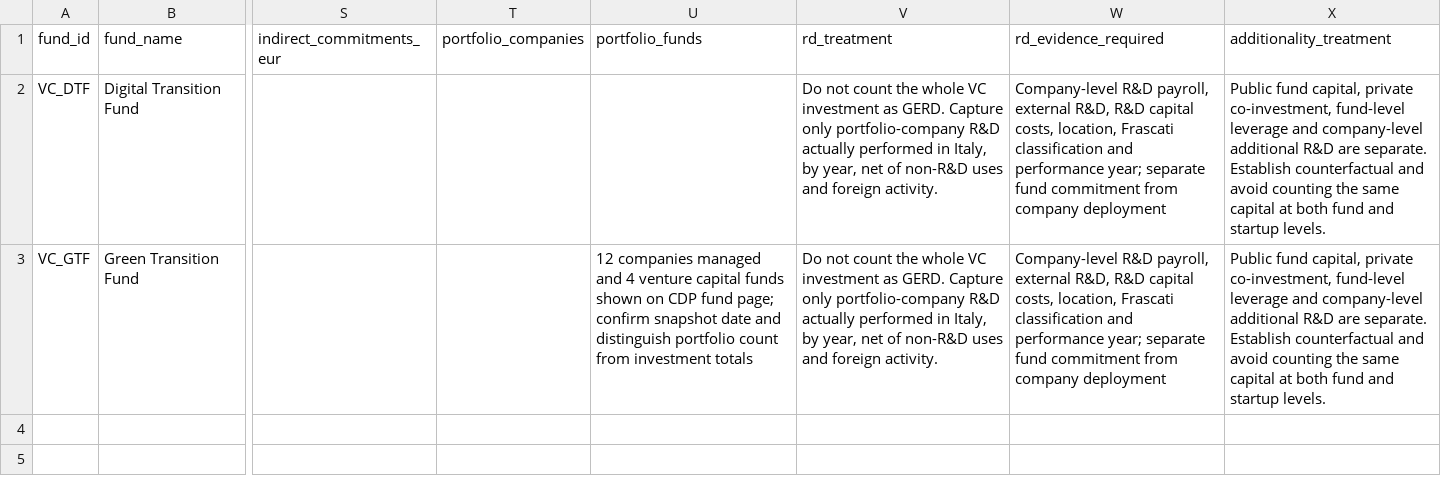
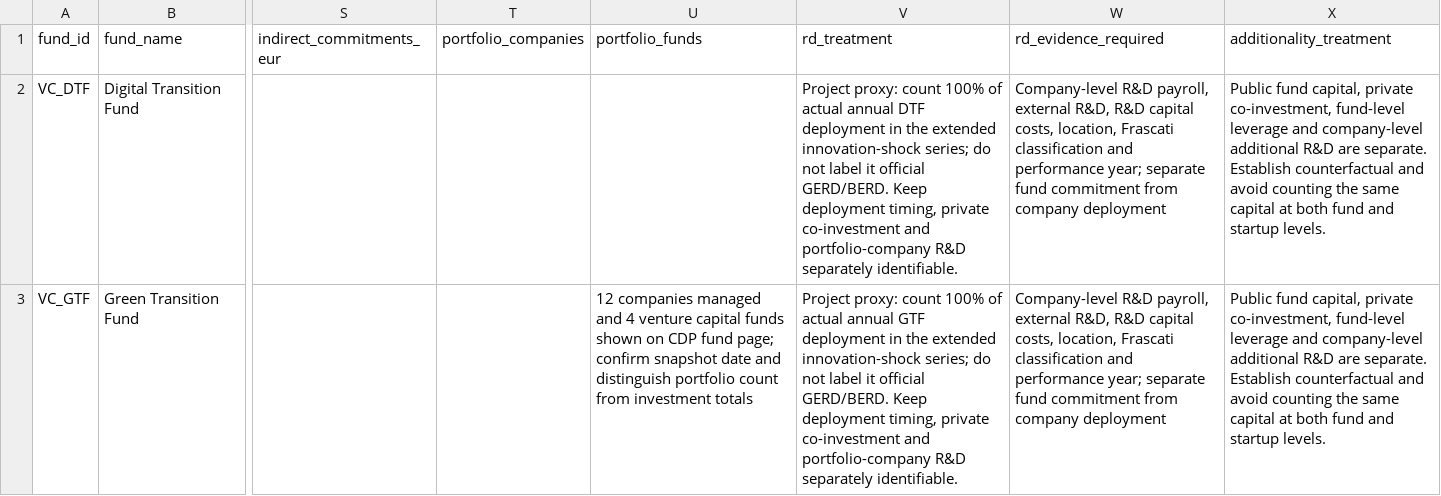
Before and after one commit to mapemar/italy-rd-investment-shock, a CSV file: data/processed/venture_capital_funds.csv, drawn as a sheet; only a part is shown, gaps mark what is left out; the diff names each change by its address in the sheet, - before the commit and + after, or states it on an @@ line.

Commit message:
Update VC funds with full-deployment proxy convention

```diff
--- a/data/processed/venture_capital_funds.csv
+++ b/data/processed/venture_capital_funds.csv
-V2 (rd_treatment): Do not count the whole VC investment as GERD. Capture only portfolio-company R&D actually performed in Italy, by year, net of non-R&D uses and foreign activity.
+V2 (rd_treatment): Project proxy: count 100% of actual annual DTF deployment in the extended innovation-shock series; do not label it official GERD/BERD. Keep deployment timing, private co-investment and portfolio-company R&D separately identifiable.
-V3 (rd_treatment): Do not count the whole VC investment as GERD. Capture only portfolio-company R&D actually performed in Italy, by year, net of non-R&D uses and foreign activity.
+V3 (rd_treatment): Project proxy: count 100% of actual annual GTF deployment in the extended innovation-shock series; do not label it official GERD/BERD. Keep deployment timing, private co-investment and portfolio-company R&D separately identifiable.
```
